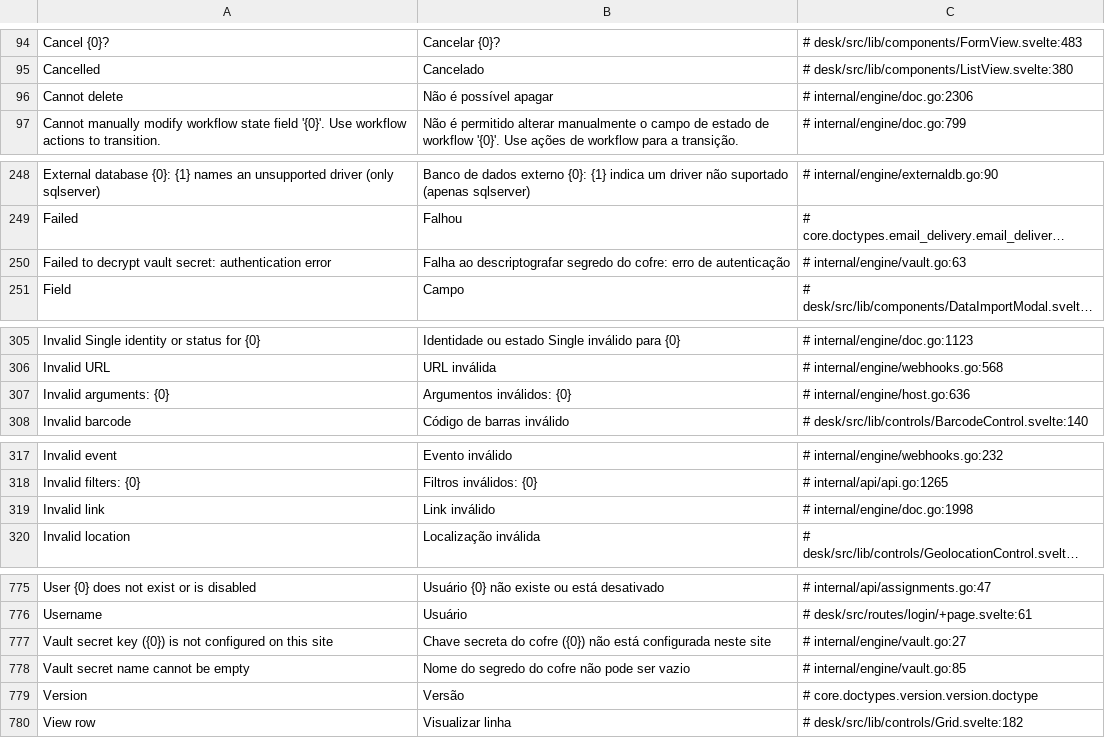
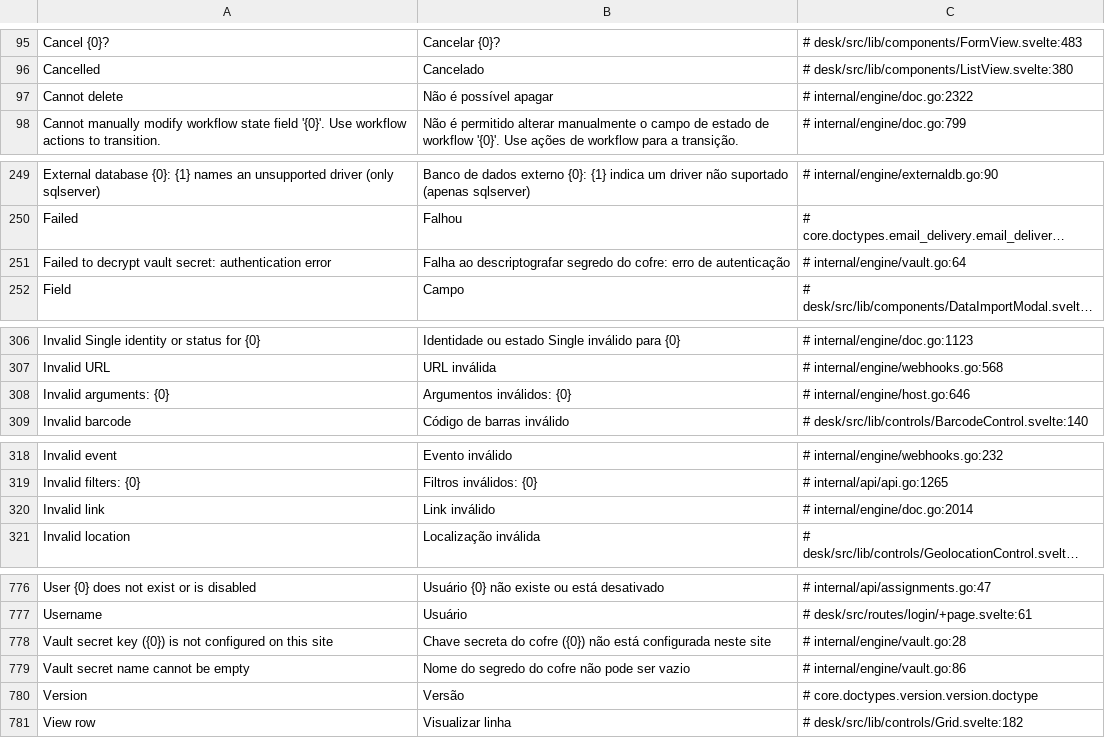
Before and after one commit to jrvidotti/ddcore, a CSV file: core/translations/pt-BR.csv, drawn as a sheet; only a part is shown, gaps mark what is left out; long unchanged cells end in …; addresses are those after the commit; the diff covers the shown part only; the diff names each change by its address in the sheet, - before the commit and + after, or states it on an @@ line.

```diff
--- a/core/translations/pt-BR.csv
+++ b/core/translations/pt-BR.csv
-C97: # internal/engine/doc.go:2306
+C97: # internal/engine/doc.go:2322
-C251: # internal/engine/vault.go:63
+C251: # internal/engine/vault.go:64
-C308: # internal/engine/host.go:636
+C308: # internal/engine/host.go:646
-C320: # internal/engine/doc.go:1998
+C320: # internal/engine/doc.go:2014
-C778: # internal/engine/vault.go:27
+C778: # internal/engine/vault.go:28
-C779: # internal/engine/vault.go:85
+C779: # internal/engine/vault.go:86
```
Also changed, not shown: 1 added row and 28 edited cells elsewhere in this file, 12 other files.
